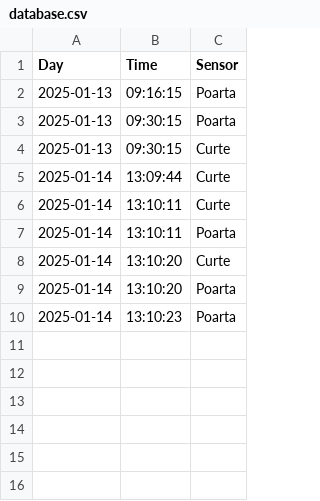
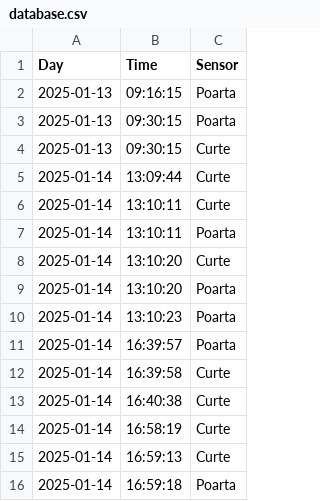
Before and after one commit to DrugeaDiana/ProiectPR, a CSV file: src/database.csv, drawn as a sheet; the diff names each change by its address in the sheet, - before the commit and + after, or states it on an @@ line.

```diff
--- a/src/database.csv
+++ b/src/database.csv
+row 11: 2025-01-14 | 16:39:57 | Poarta
+row 12: 2025-01-14 | 16:39:58 | Curte
+row 13: 2025-01-14 | 16:40:38 | Curte
+row 14: 2025-01-14 | 16:58:19 | Curte
+row 15: 2025-01-14 | 16:59:13 | Curte
+row 16: 2025-01-14 | 16:59:18 | Poarta
```
Also changed, not shown: 8 other files.
